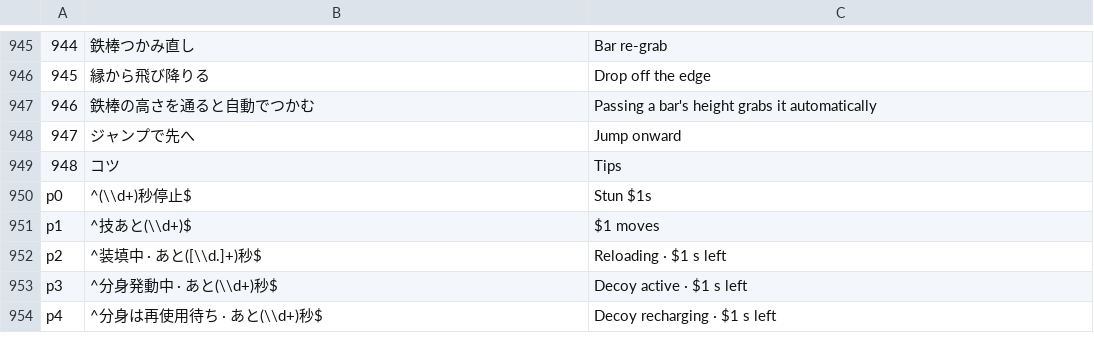
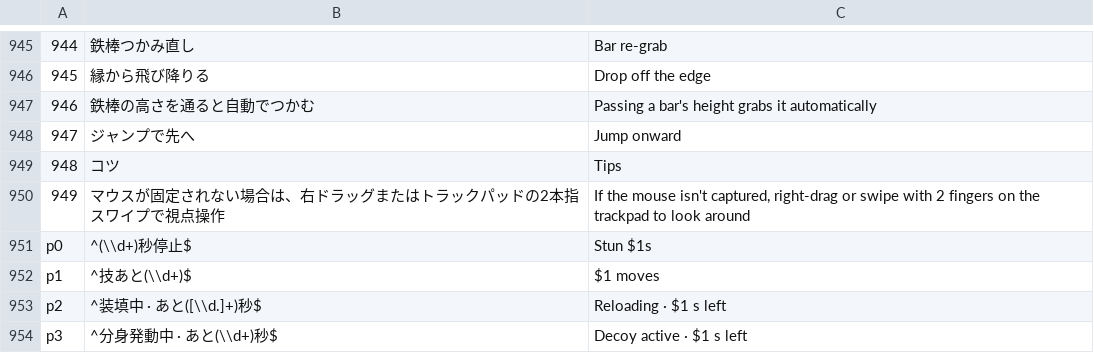
Before and after one commit to jirisuke0121/gunrun-sky-proto, a TSV file: tools/i18n/keys.tsv, drawn as a sheet; only a part is shown, gaps mark what is left out; the shorter side is filled out with more unchanged rows; the diff names each change by its address in the sheet, - before the commit and + after, or states it on an @@ line.

```diff
--- a/tools/i18n/keys.tsv
+++ b/tools/i18n/keys.tsv
+row 950: 949 | マウスが固定されない場合は、右ドラッグまたはトラックパッドの2本指スワイプで視点操作 | If the mouse isn't captured, right-drag or swipe with 2 fingers on the trackpad to look around
```
Also changed, not shown: tools/i18n/extra-src.tsv, 17 other files.
